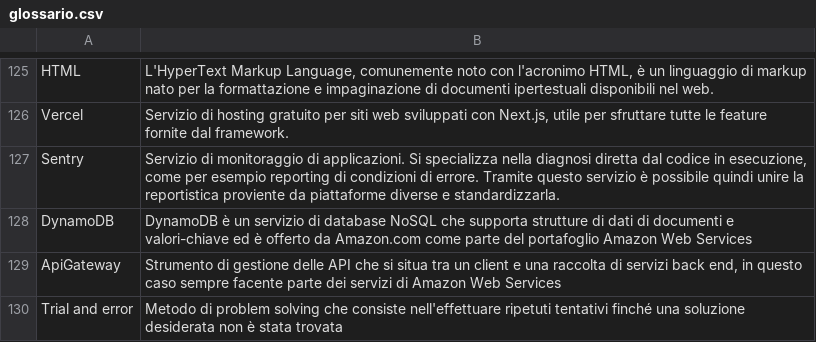
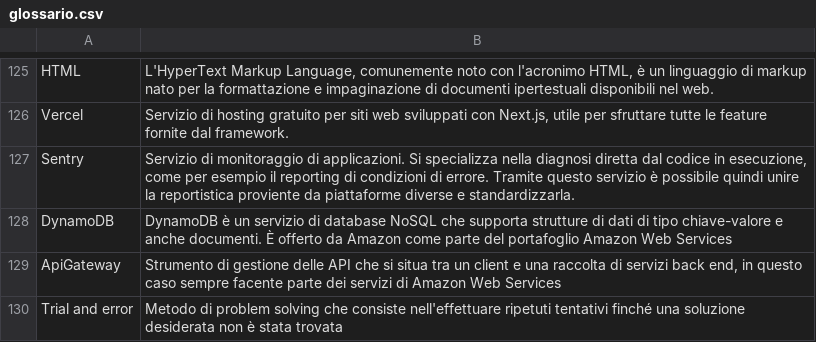
Before and after one commit to Omicron-Team/Documentazione, a CSV file: DocumentazioneEsterna/Glossario/glossario.csv, drawn as a sheet; only a part is shown, gaps mark what is left out.

```diff
--- a/DocumentazioneEsterna/Glossario/glossario.csv
+++ b/DocumentazioneEsterna/Glossario/glossario.csv
@@ -126,4 +126,4 @@ HTML,"L'HyperText Markup Language, comunemente noto con l'acronimo HTML, è un l
 Vercel,"Servizio di hosting gratuito per siti web sviluppati con Next.js, utile per sfruttare tutte le feature fornite dal framework."
-Sentry,"Servizio di monitoraggio di applicazioni. Si specializza nella diagnosi diretta dal codice in esecuzione, come per esempio reporting di condizioni di errore. Tramite questo servizio è possibile quindi unire la reportistica proviente da piattaforme diverse e standardizzarla."
-DynamoDB,"DynamoDB è un servizio di database NoSQL che supporta strutture di dati di documenti e valori-chiave ed è offerto da Amazon.com come parte del portafoglio Amazon Web Services"
+Sentry,"Servizio di monitoraggio di applicazioni. Si specializza nella diagnosi diretta dal codice in esecuzione, come per esempio il reporting di condizioni di errore. Tramite questo servizio è possibile quindi unire la reportistica proviente da piattaforme diverse e standardizzarla."
+DynamoDB,"DynamoDB è un servizio di database NoSQL che supporta strutture di dati di tipo chiave-valore e anche documenti. È offerto da Amazon come parte del portafoglio Amazon Web Services"
 ApiGateway,"Strumento di gestione delle API che si situa tra un client e una raccolta di servizi back end, in questo caso sempre facente parte dei servizi di Amazon Web Services"
```
Also changed, not shown: 2 other files.
